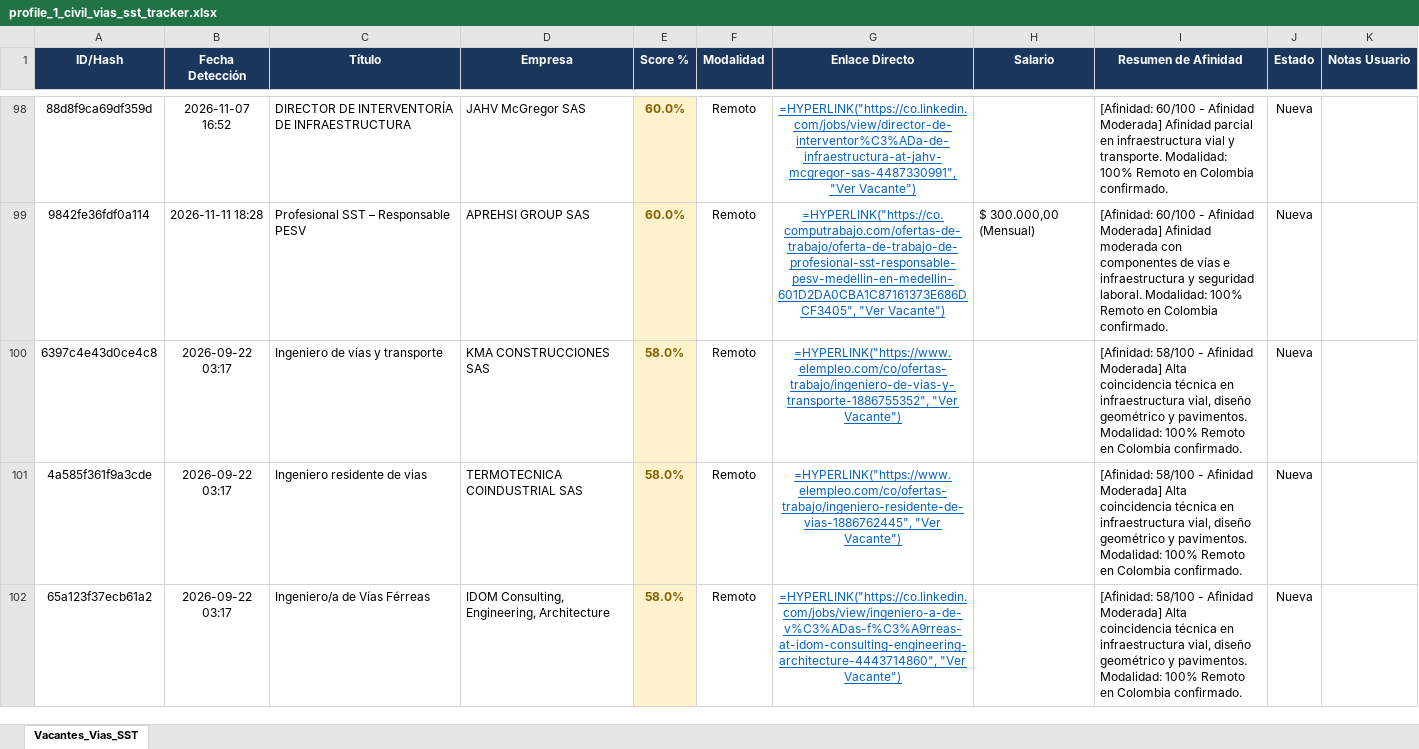
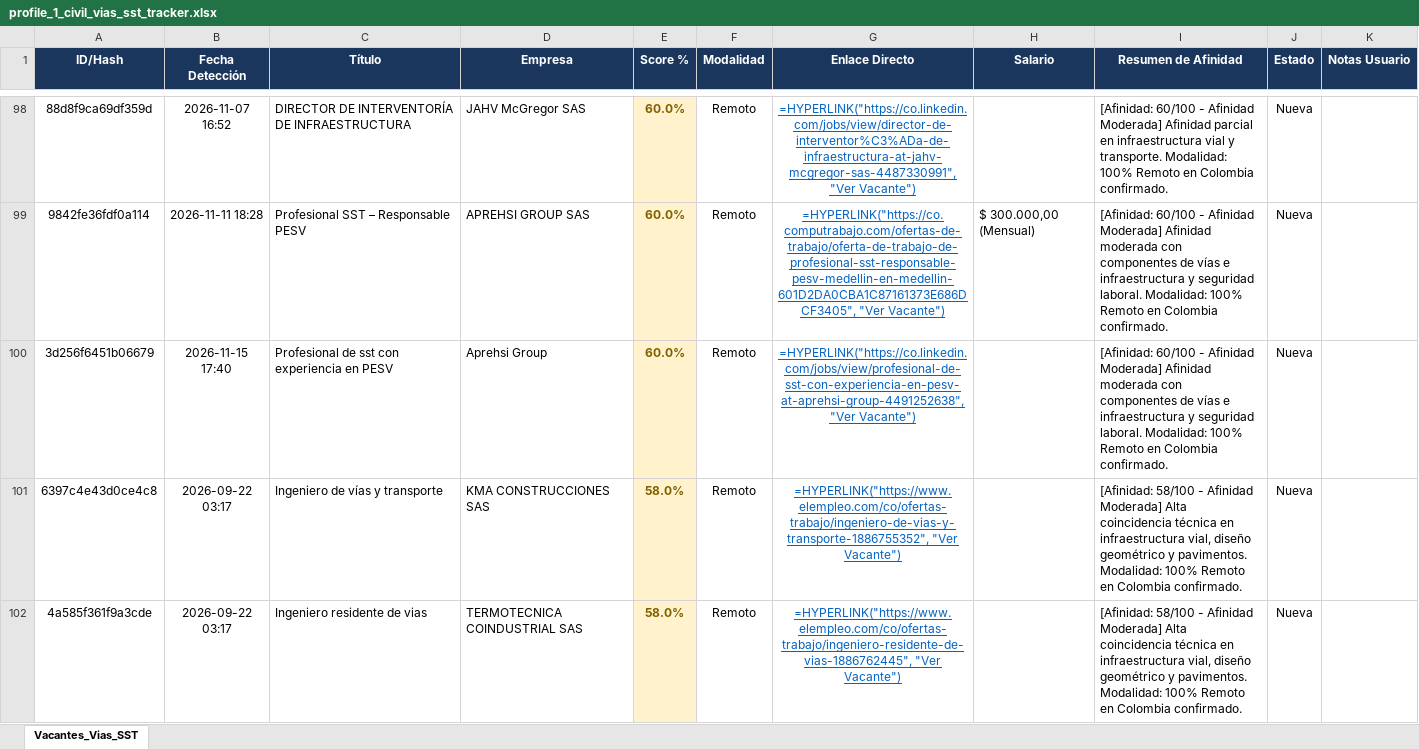
Before and after one commit to alejandromoli32-ui/tracker-jobs, an Excel workbook: output/profile_1_civil_vias_sst_tracker.xlsx, sheet Vacantes_Vias_SST, drawn as a sheet; only a part is shown, gaps mark what is left out; the shorter side is filled out with more unchanged rows; values as stored, in another font and other column widths than the file's, no borders; formulas without a stored value are shown as written; the diff covers the shown part only; the diff names each change by its address in the sheet, - before the commit and + after, or states it on an @@ line.

```diff
--- a/output/profile_1_civil_vias_sst_tracker.xlsx (sheet Vacantes_Vias_SST)
+++ b/output/profile_1_civil_vias_sst_tracker.xlsx (sheet Vacantes_Vias_SST)
+row 100: 3d256f6451b06679 | 2026-11-15 17:40 | Profesional de sst con experiencia en PESV | Aprehsi Group | 60.0% | Remoto | =HYPERLINK("https://co.linkedin.com/jobs/view/profesional-de-sst-con-experiencia-en-pesv-at-aprehsi-group-4491252638", "Ver Vacante") |  | [Afinidad: 60/100 - Afinidad Moderada] Afinidad moderada con componentes de vías e infraestructura y seguridad laboral. Modalidad: 100% Remoto en Colombia confirmado. | Nueva
```
Also changed, not shown: 1 added row elsewhere in this sheet, output/profile_5_tecnico_sistemas_tracker.xlsx, output/profile_6_auxiliar_administrativo_tracker.xlsx, 10 other files.
